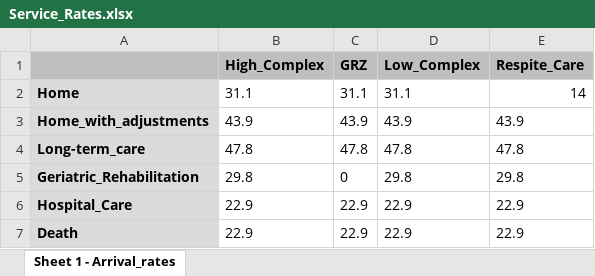
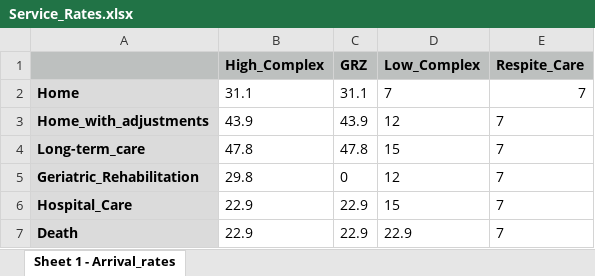
Before and after one commit to Charlotte010/OBP, an Excel workbook: Simulation_code/Service_Rates.xlsx, sheet Sheet 1 - Arrival_rates, drawn as a sheet; values as stored, in another font and other column widths than the file's, no borders; the diff names each change by its address in the sheet, - before the commit and + after, or states it on an @@ line.

```diff
--- a/Simulation_code/Service_Rates.xlsx (sheet Sheet 1 - Arrival_rates)
+++ b/Simulation_code/Service_Rates.xlsx (sheet Sheet 1 - Arrival_rates)
-D2 (Low_Complex): 31.1
+D2 (Low_Complex): 7
-E2 (Respite_Care): 14
+E2 (Respite_Care): 7
-D3 (Low_Complex): 43.9
+D3 (Low_Complex): 12
-E3 (Respite_Care): 43.9
+E3 (Respite_Care): 7
-D4 (Low_Complex): 47.8
+D4 (Low_Complex): 15
-E4 (Respite_Care): 47.8
+E4 (Respite_Care): 7
-D5 (Low_Complex): 29.8
+D5 (Low_Complex): 12
-E5 (Respite_Care): 29.8
+E5 (Respite_Care): 7
-D6 (Low_Complex): 22.9
+D6 (Low_Complex): 15
-E6:E7 (Respite_Care): 22.9
+E6:E7 (Respite_Care): 7
```
Also changed, not shown: Time schedule (1).xlsx, 3 other files.
